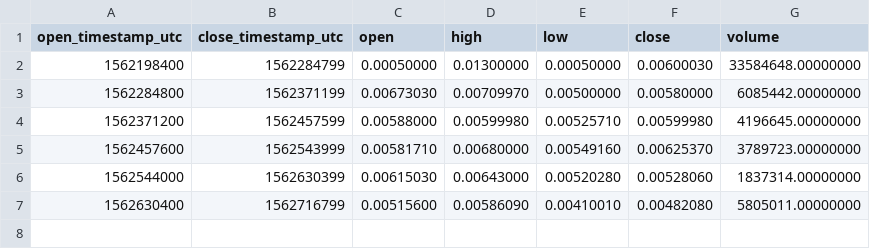
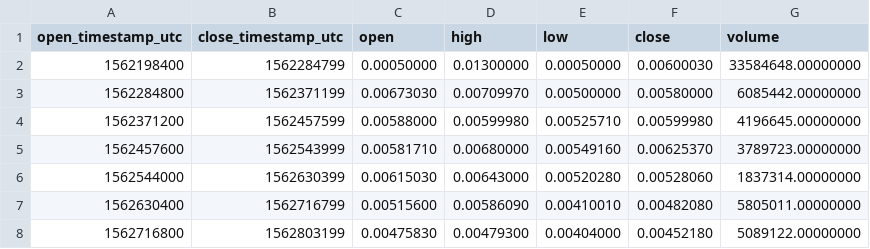
Before and after one commit to cryptobigbro/binance-ERDPAX, a CSV file: binance-ERDPAX-1d.csv, drawn as a sheet; the diff names each change by its address in the sheet, - before the commit and + after, or states it on an @@ line.

```diff
--- a/binance-ERDPAX-1d.csv
+++ b/binance-ERDPAX-1d.csv
+row 8: 1562716800 | 1562803199 | 0.00475830 | 0.00479300 | 0.00404000 | 0.00452180 | 5089122.00000000
```
Also changed, not shown: binance-ERDPAX-1h.csv, 2 other files.
